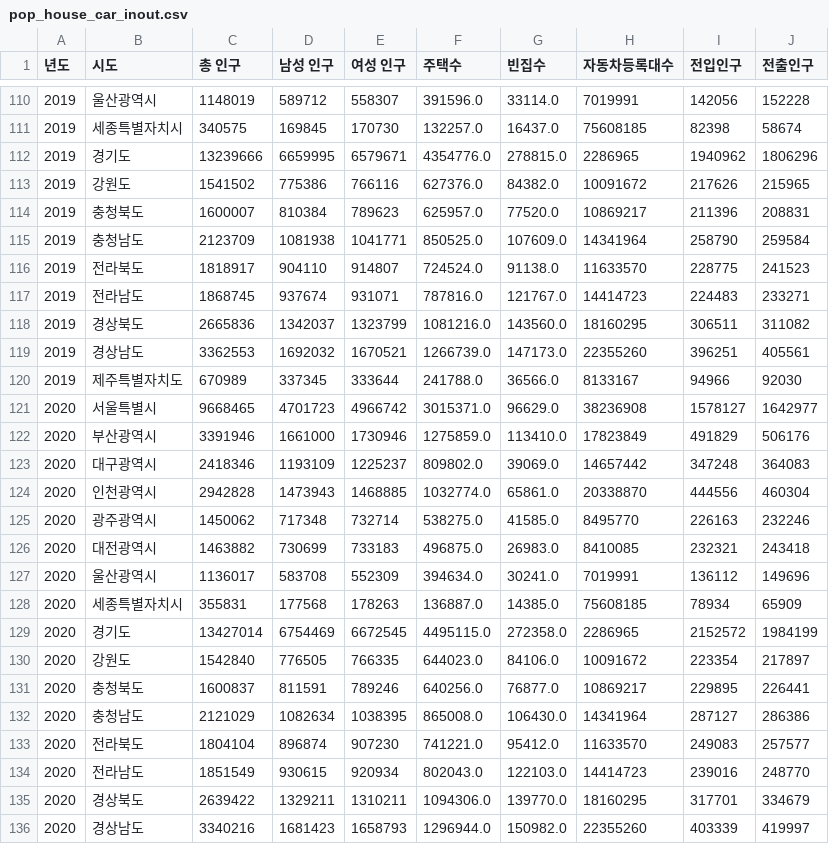
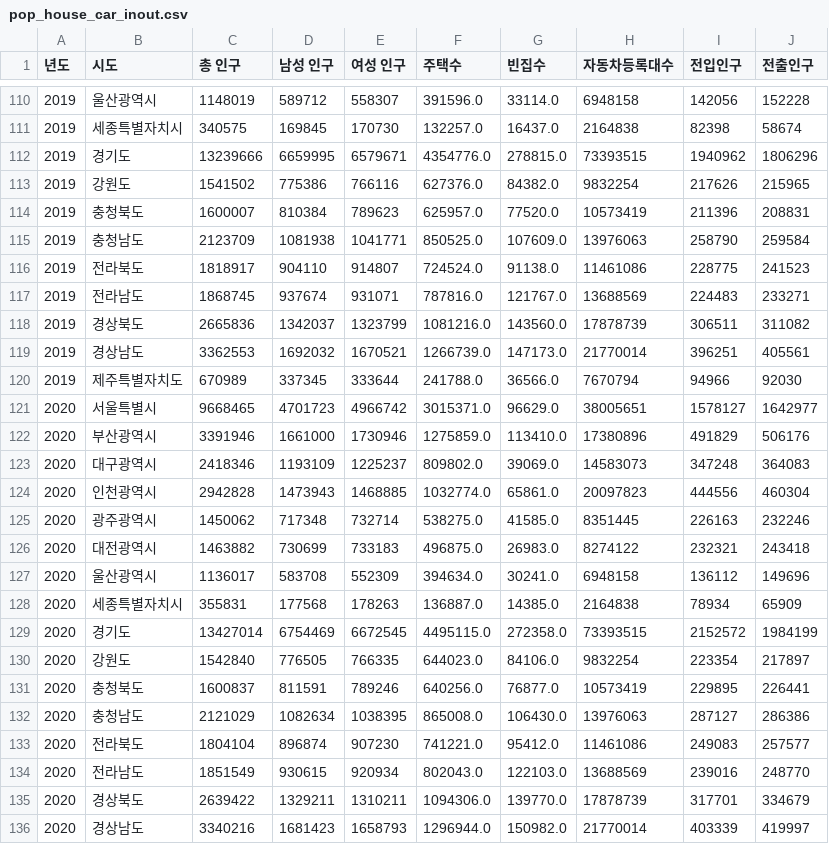
Before and after one commit to vxornjs11/Pytone_Flutter, a CSV file: Data/sangwonKim/pop_house_car_inout.csv, drawn as a sheet; only a part is shown, gaps mark what is left out; the diff covers the shown part only.

```diff
--- a/Data/sangwonKim/pop_house_car_inout.csv
+++ b/Data/sangwonKim/pop_house_car_inout.csv
@@ -110,27 +110,27 @@
-2019,울산광역시,1148019,589712,558307,391596.0,33114.0,7019991,142056,152228
-2019,세종특별자치시,340575,169845,170730,132257.0,16437.0,75608185,82398,58674
-2019,경기도,13239666,6659995,6579671,4354776.0,278815.0,2286965,1940962,1806296
-2019,강원도,1541502,775386,766116,627376.0,84382.0,10091672,217626,215965
-2019,충청북도,1600007,810384,789623,625957.0,77520.0,10869217,211396,208831
-2019,충청남도,2123709,1081938,1041771,850525.0,107609.0,14341964,258790,259584
-2019,전라북도,1818917,904110,914807,724524.0,91138.0,11633570,228775,241523
-2019,전라남도,1868745,937674,931071,787816.0,121767.0,14414723,224483,233271
-2019,경상북도,2665836,1342037,1323799,1081216.0,143560.0,18160295,306511,311082
-2019,경상남도,3362553,1692032,1670521,1266739.0,147173.0,22355260,396251,405561
-2019,제주특별자치도,670989,337345,333644,241788.0,36566.0,8133167,94966,92030
-2020,서울특별시,9668465,4701723,4966742,3015371.0,96629.0,38236908,1578127,1642977
-2020,부산광역시,3391946,1661000,1730946,1275859.0,113410.0,17823849,491829,506176
-2020,대구광역시,2418346,1193109,1225237,809802.0,39069.0,14657442,347248,364083
-2020,인천광역시,2942828,1473943,1468885,1032774.0,65861.0,20338870,444556,460304
-2020,광주광역시,1450062,717348,732714,538275.0,41585.0,8495770,226163,232246
-2020,대전광역시,1463882,730699,733183,496875.0,26983.0,8410085,232321,243418
-2020,울산광역시,1136017,583708,552309,394634.0,30241.0,7019991,136112,149696
-2020,세종특별자치시,355831,177568,178263,136887.0,14385.0,75608185,78934,65909
-2020,경기도,13427014,6754469,6672545,4495115.0,272358.0,2286965,2152572,1984199
-2020,강원도,1542840,776505,766335,644023.0,84106.0,10091672,223354,217897
-2020,충청북도,1600837,811591,789246,640256.0,76877.0,10869217,229895,226441
-2020,충청남도,2121029,1082634,1038395,865008.0,106430.0,14341964,287127,286386
-2020,전라북도,1804104,896874,907230,741221.0,95412.0,11633570,249083,257577
-2020,전라남도,1851549,930615,920934,802043.0,122103.0,14414723,239016,248770
-2020,경상북도,2639422,1329211,1310211,1094306.0,139770.0,18160295,317701,334679
-2020,경상남도,3340216,1681423,1658793,1296944.0,150982.0,22355260,403339,419997
+2019,울산광역시,1148019,589712,558307,391596.0,33114.0,6948158,142056,152228
+2019,세종특별자치시,340575,169845,170730,132257.0,16437.0,2164838,82398,58674
+2019,경기도,13239666,6659995,6579671,4354776.0,278815.0,73393515,1940962,1806296
+2019,강원도,1541502,775386,766116,627376.0,84382.0,9832254,217626,215965
+2019,충청북도,1600007,810384,789623,625957.0,77520.0,10573419,211396,208831
+2019,충청남도,2123709,1081938,1041771,850525.0,107609.0,13976063,258790,259584
+2019,전라북도,1818917,904110,914807,724524.0,91138.0,11461086,228775,241523
+2019,전라남도,1868745,937674,931071,787816.0,121767.0,13688569,224483,233271
+2019,경상북도,2665836,1342037,1323799,1081216.0,143560.0,17878739,306511,311082
+2019,경상남도,3362553,1692032,1670521,1266739.0,147173.0,21770014,396251,405561
+2019,제주특별자치도,670989,337345,333644,241788.0,36566.0,7670794,94966,92030
+2020,서울특별시,9668465,4701723,4966742,3015371.0,96629.0,38005651,1578127,1642977
+2020,부산광역시,3391946,1661000,1730946,1275859.0,113410.0,17380896,491829,506176
+2020,대구광역시,2418346,1193109,1225237,809802.0,39069.0,14583073,347248,364083
+2020,인천광역시,2942828,1473943,1468885,1032774.0,65861.0,20097823,444556,460304
+2020,광주광역시,1450062,717348,732714,538275.0,41585.0,8351445,226163,232246
+2020,대전광역시,1463882,730699,733183,496875.0,26983.0,8274122,232321,243418
+2020,울산광역시,1136017,583708,552309,394634.0,30241.0,6948158,136112,149696
+2020,세종특별자치시,355831,177568,178263,136887.0,14385.0,2164838,78934,65909
+2020,경기도,13427014,6754469,6672545,4495115.0,272358.0,73393515,2152572,1984199
+2020,강원도,1542840,776505,766335,644023.0,84106.0,9832254,223354,217897
+2020,충청북도,1600837,811591,789246,640256.0,76877.0,10573419,229895,226441
+2020,충청남도,2121029,1082634,1038395,865008.0,106430.0,13976063,287127,286386
+2020,전라북도,1804104,896874,907230,741221.0,95412.0,11461086,249083,257577
+2020,전라남도,1851549,930615,920934,802043.0,122103.0,13688569,239016,248770
+2020,경상북도,2639422,1329211,1310211,1094306.0,139770.0,17878739,317701,334679
+2020,경상남도,3340216,1681423,1658793,1296944.0,150982.0,21770014,403339,419997
```
Also changed, not shown: 143 edited cells elsewhere in this file, Data/sangwonKim/pop_house_car.csv, 4 other files.
